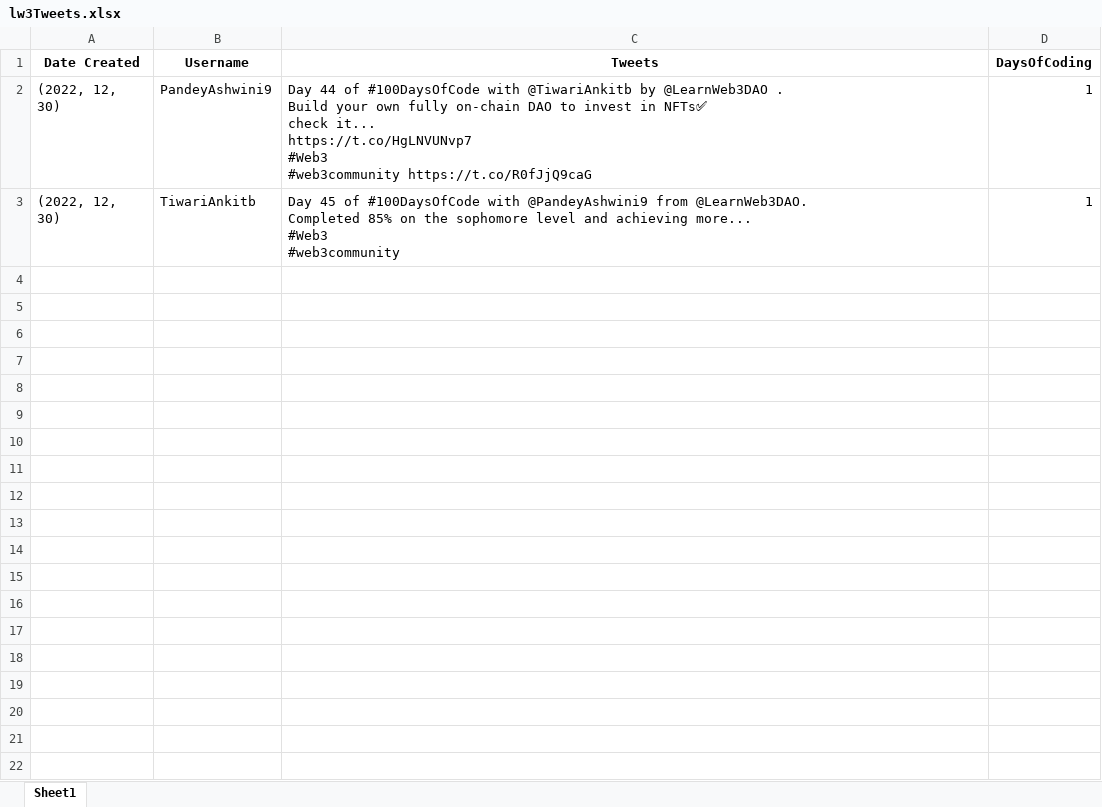
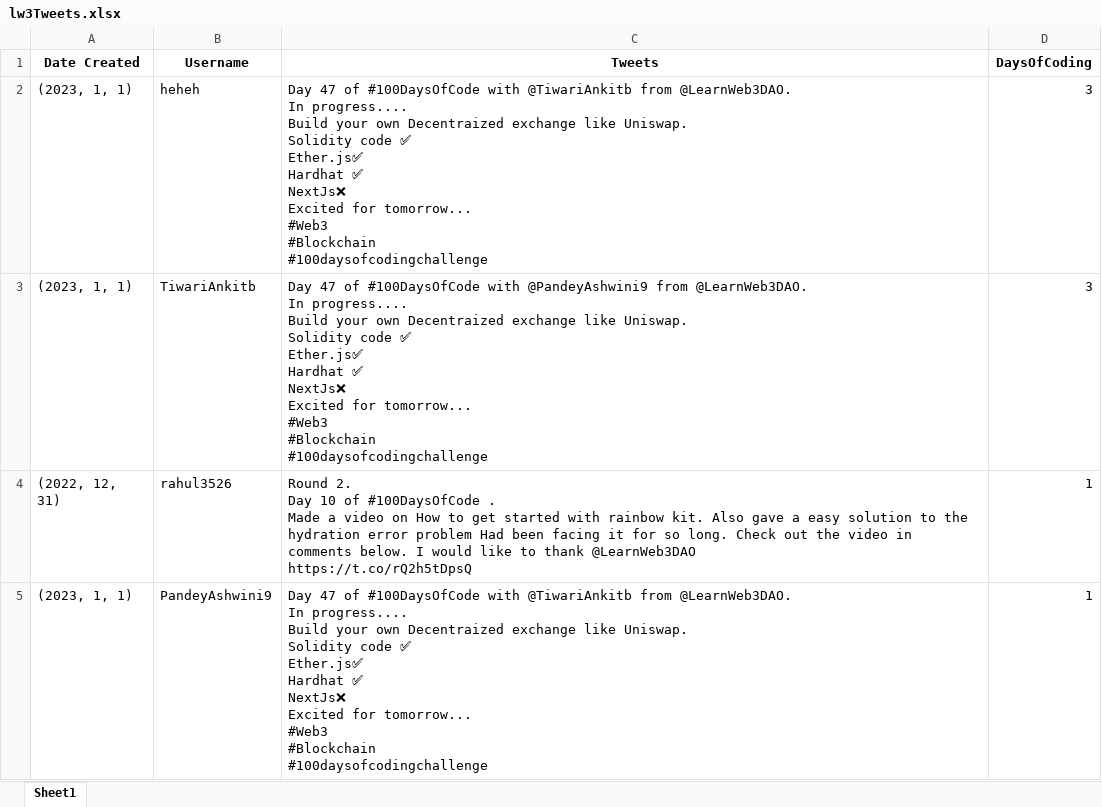
Before and after one commit to ljcutts/learnweb3-twitter-bot, an Excel workbook: lw3Tweets.xlsx, sheet Sheet1, drawn as a sheet; values as stored, in another font and other column widths than the file's, no borders; removed rows and columns are numbered as before the commit, all else as after; ↵ is a line break in a cell; the diff names each change by its address in the sheet, - before the commit and + after, or states it on an @@ line.

```diff
--- a/lw3Tweets.xlsx (sheet Sheet1)
+++ b/lw3Tweets.xlsx (sheet Sheet1)
+row 2: (2023, 1, 1) | heheh | Day 47 of #100DaysOfCode with @TiwariAnkitb from @LearnWeb3DAO. ↵ In progress.... ↵ Build your own Decentraized exchange like Uniswap. ↵ Solidity code ✅ ↵ Ether.js✅ ↵ Hardhat ✅ ↵ NextJs❌ ↵ Excited for tomorrow... ↵ #Web3 ↵ #Blockchain ↵ #100daysofcodingchallenge | 3
+row 3: (2023, 1, 1) | TiwariAnkitb | Day 47 of #100DaysOfCode with @PandeyAshwini9 from @LearnWeb3DAO. ↵ In progress.... ↵ Build your own Decentraized exchange like Uniswap. ↵ Solidity code ✅ ↵ Ether.js✅ ↵ Hardhat ✅ ↵ NextJs❌ ↵ Excited for tomorrow... ↵ #Web3 ↵ #Blockchain ↵ #100daysofcodingchallenge | 3
+row 4: (2022, 12, 31) | rahul3526 | Round 2. ↵ Day 10 of #100DaysOfCode . ↵ Made a video on How to get started with rainbow kit. Also gave a easy solution to the hydration error problem Had been facing it for so long. Check out the video in comments below. I would like to thank @LearnWeb3DAO ↵ https://t.co/rQ2h5tDpsQ | 1
-A5 (Date Created): (2022, 12, 30)
+A5 (Date Created): (2023, 1, 1)
-C5 (Tweets): Day 44 of #100DaysOfCode with @TiwariAnkitb by @LearnWeb3DAO . ↵ Build your own fully on-chain DAO to invest in NFTs✅ ↵ check it... ↵ https://t.co/HgLNVUNvp7 ↵ #Web3 ↵ #web3community https://t.co/R0fJjQ9caG
+C5 (Tweets): Day 47 of #100DaysOfCode with @TiwariAnkitb from @LearnWeb3DAO. ↵ In progress.... ↵ Build your own Decentraized exchange like Uniswap. ↵ Solidity code ✅ ↵ Ether.js✅ ↵ Hardhat ✅ ↵ NextJs❌ ↵ Excited for tomorrow... ↵ #Web3 ↵ #Blockchain ↵ #100daysofcodingchallenge
-row 3: (2022, 12, 30) | TiwariAnkitb | Day 45 of #100DaysOfCode with @PandeyAshwini9 from @LearnWeb3DAO. ↵ Completed 85% on the sophomore level and achieving more... ↵ #Web3 ↵ #web3community | 1
```
Also changed, not shown: 3 other files.
